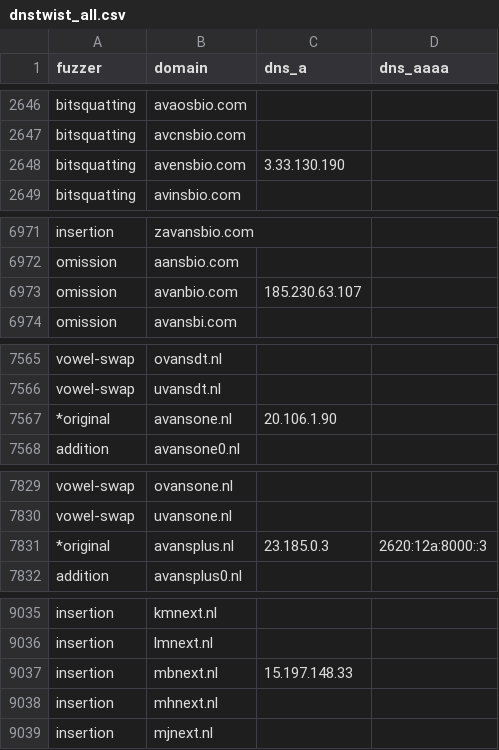
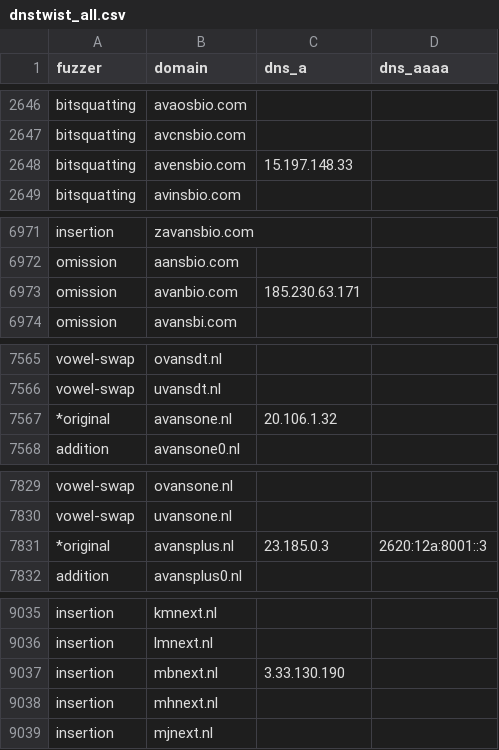
Before and after one commit to kqlen/Lists, a CSV file: DNSTWIST/data/dnstwist_all.csv, drawn as a sheet; only a part is shown, gaps mark what is left out; the diff covers the shown part only.

```diff
--- a/DNSTWIST/data/dnstwist_all.csv
+++ b/DNSTWIST/data/dnstwist_all.csv
@@ -2647,3 +2647,3 @@ bitsquatting,avaosbio.com,,
 bitsquatting,avcnsbio.com,,
-bitsquatting,avensbio.com,3.33.130.190,
+bitsquatting,avensbio.com,15.197.148.33,
 bitsquatting,avinsbio.com,,
@@ -6972,3 +6972,3 @@ insertion,zavansbio.com,,
 omission,aansbio.com,,
-omission,avanbio.com,185.230.63.107,
+omission,avanbio.com,185.230.63.171,
 omission,avansbi.com,,
@@ -7566,3 +7566,3 @@ vowel-swap,ovansdt.nl,
 vowel-swap,uvansdt.nl,
-*original,avansone.nl,20.106.1.90,
+*original,avansone.nl,20.106.1.32,
 addition,avansone0.nl,,
@@ -7830,3 +7830,3 @@ vowel-swap,ovansone.nl,,
 vowel-swap,uvansone.nl,,
-*original,avansplus.nl,23.185.0.3,2620:12a:8000::3
+*original,avansplus.nl,23.185.0.3,2620:12a:8001::3
 addition,avansplus0.nl,,
@@ -9036,3 +9036,3 @@ insertion,kmnext.nl,,
 insertion,lmnext.nl,,
-insertion,mbnext.nl,15.197.148.33,
+insertion,mbnext.nl,3.33.130.190,
 insertion,mhnext.nl,,
```
Also changed, not shown: 1 added row, 1 removed row, 6 moved rows and 7 edited cells elsewhere in this file.
